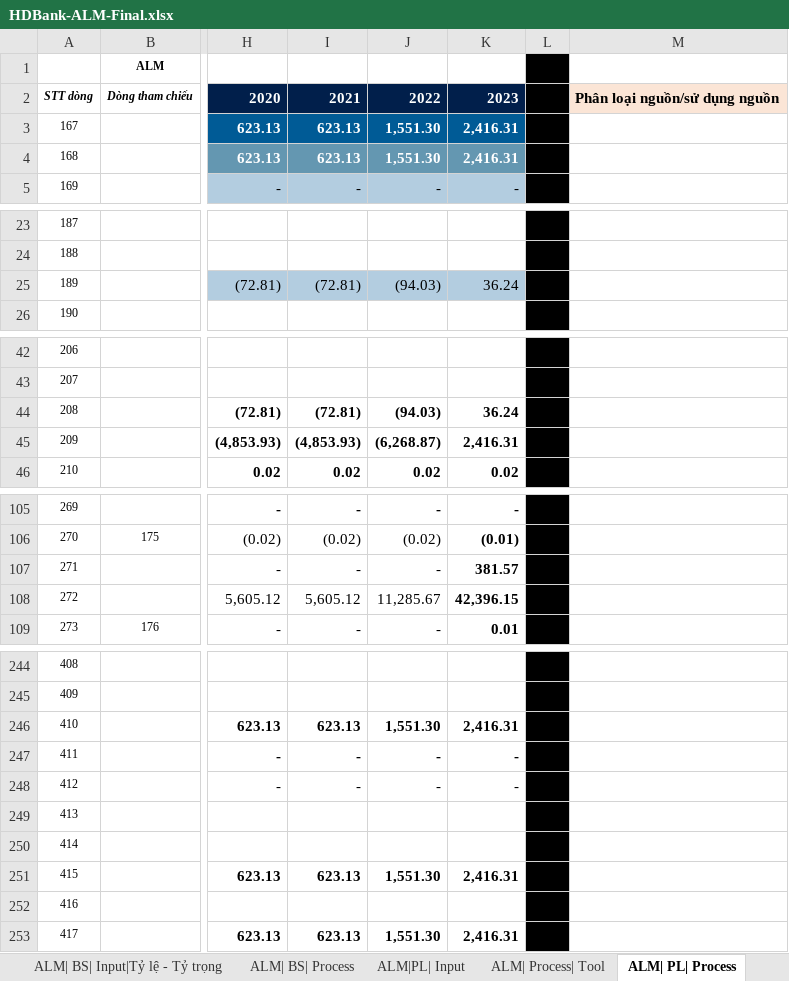
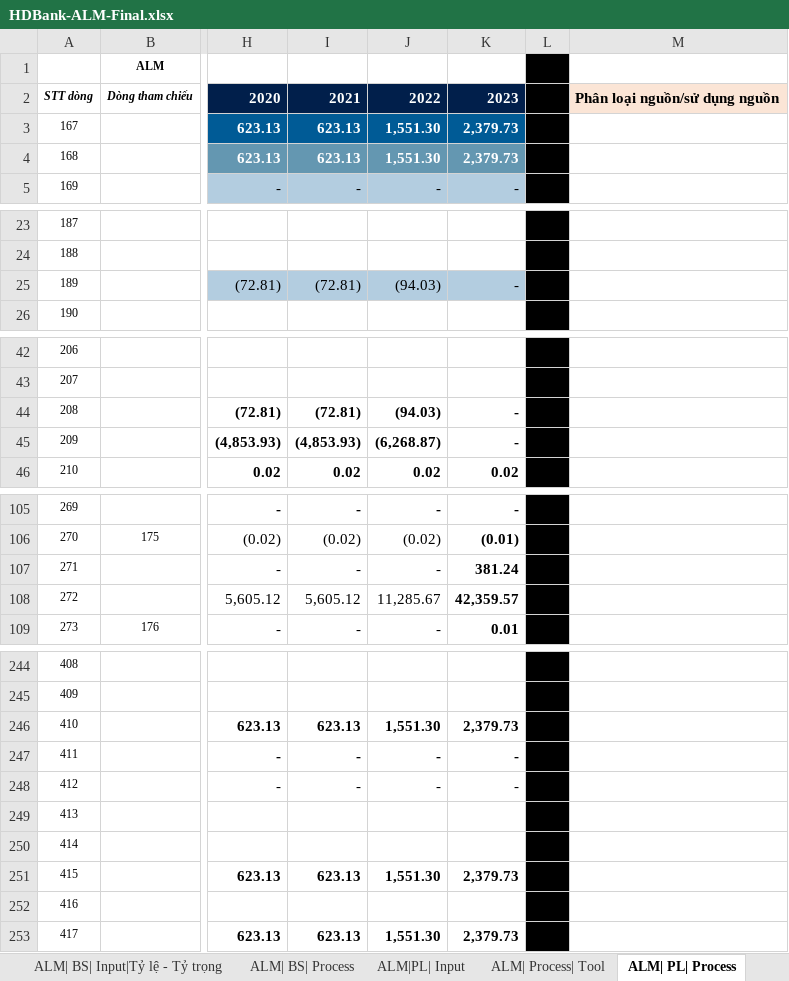
Before and after one commit to thanhld38/hdbank-api, an Excel workbook: HDBank-ALM-Final.xlsx, sheet ALM| PL| Process, drawn as a sheet; only a part is shown, gaps mark what is left out; values as stored, in another font and other column widths than the file's, no borders; the diff covers the shown part only; the diff names each change by its address in the sheet, - before the commit and + after, or states it on an @@ line.

```diff
--- a/HDBank-ALM-Final.xlsx (sheet ALM| PL| Process)
+++ b/HDBank-ALM-Final.xlsx (sheet ALM| PL| Process)
-K3:K4: 2,416.31
+K3:K4: 2,379.73
-K25: 36.24
+K25: -
-K44: 36.24
+K44: -
-K45: 2,416.31
+K45: -
-K107: 381.57
+K107: 381.24
-K108: 42,396.15
+K108: 42,359.57
-K246: 2,416.31
+K246: 2,379.73
-K251: 2,416.31
+K251: 2,379.73
-K253: 2,416.31
+K253: 2,379.73
```
Also changed, not shown: 3 edited cells elsewhere in this sheet, sheet ALM| Process| Tool, sheet Total| PL, sheet Total| BS, sheet ALM| BS| Process, sheet HOME, sheet Input| PL| Capital, 1 more sheet, 2 other files.
